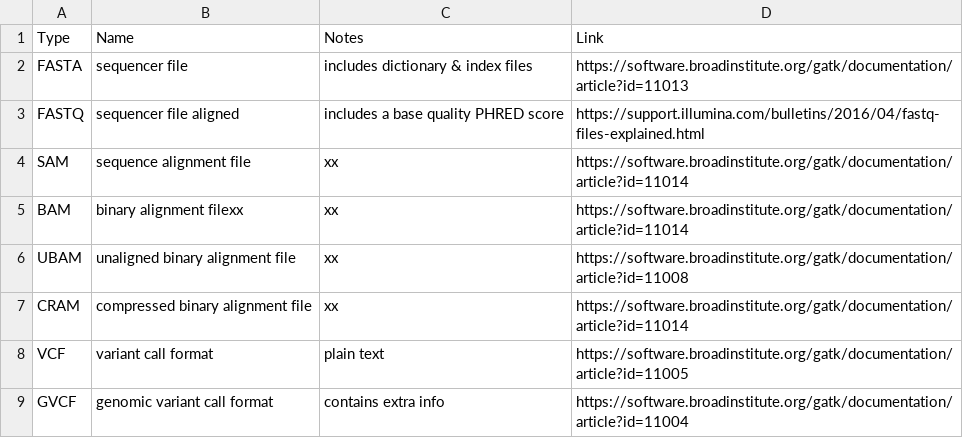
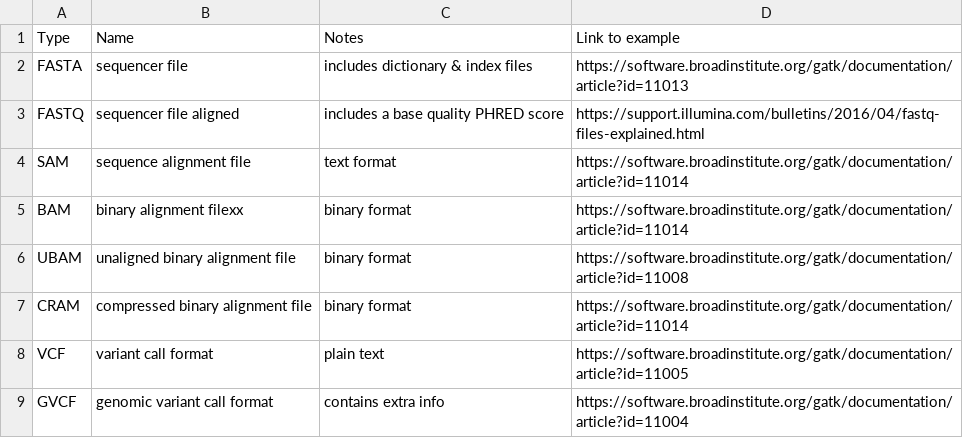
Before and after one commit to lynnlangit/gcp-for-bioinformatics, a CSV file: FILE-TYPES.csv, drawn as a sheet.

Commit message:
Update FILE-TYPES.csv

```diff
--- a/FILE-TYPES.csv
+++ b/FILE-TYPES.csv
@@ -1,8 +1,8 @@
-Type, Name, Notes, Link
+Type, Name, Notes, Link to example
 FASTA, sequencer file, includes dictionary & index files, https://software.broadinstitute.org/gatk/documentation/article?id=11013
 FASTQ, sequencer file aligned, includes a base quality PHRED score,https://support.illumina.com/bulletins/2016/04/fastq-files-explained.html
-SAM, sequence alignment file,xx, https://software.broadinstitute.org/gatk/documentation/article?id=11014
-BAM, binary alignment filexx, xx,https://software.broadinstitute.org/gatk/documentation/article?id=11014
-UBAM, unaligned binary alignment file,xx, https://software.broadinstitute.org/gatk/documentation/article?id=11008
-CRAM, compressed binary alignment file,xx, https://software.broadinstitute.org/gatk/documentation/article?id=11014
+SAM, sequence alignment file,text format, https://software.broadinstitute.org/gatk/documentation/article?id=11014
+BAM, binary alignment filexx, binary format,https://software.broadinstitute.org/gatk/documentation/article?id=11014
+UBAM, unaligned binary alignment file,binary format, https://software.broadinstitute.org/gatk/documentation/article?id=11008
+CRAM, compressed binary alignment file,binary format, https://software.broadinstitute.org/gatk/documentation/article?id=11014
 VCF, variant call format, plain text, https://software.broadinstitute.org/gatk/documentation/article?id=11005
```
